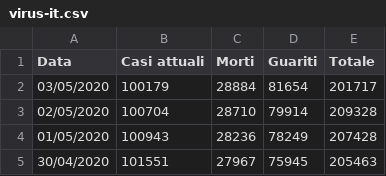
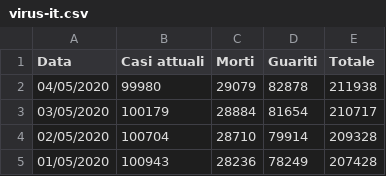
Before and after one commit to p-giovanni/Statistics, a CSV file: data/virus-it.csv, drawn as a sheet; only a part is shown; the shorter side is filled out with more unchanged rows.

```diff
--- a/data/virus-it.csv
+++ b/data/virus-it.csv
@@ -1,3 +1,4 @@
 Data,Casi attuali,Morti,Guariti,Totale
-03/05/2020,100179,28884,81654,201717
+04/05/2020,99980 ,29079,82878,211938
+03/05/2020,100179,28884,81654,210717
 02/05/2020,100704,28710,79914,209328
```
Also changed, not shown: data/virus-lombardia.csv, 13 other files.
